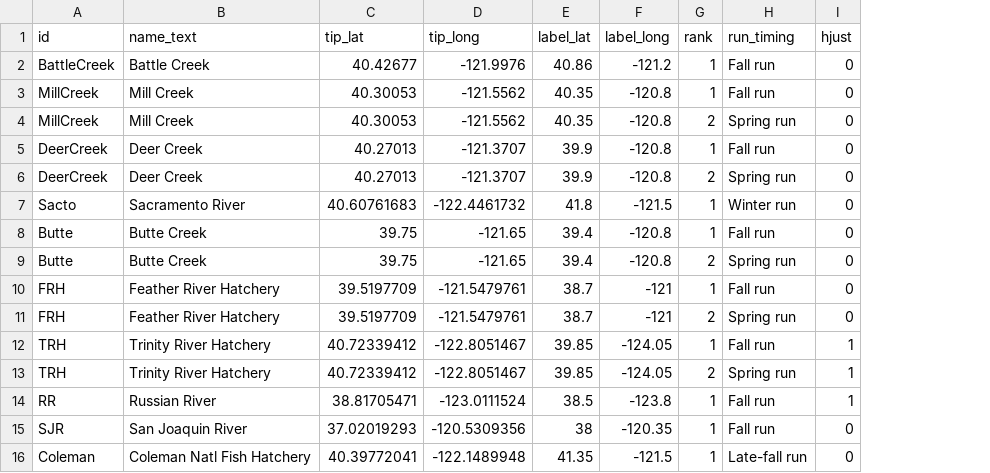
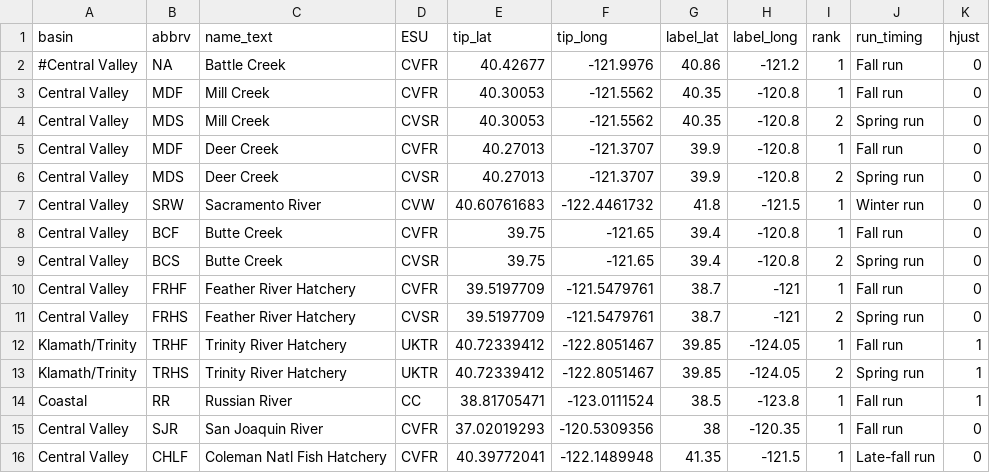
Before and after one commit to eriqande/california-chinook-microhaps, a TSV file: inputs/map-notations.tsv, drawn as a sheet; removed rows and columns are numbered as before the commit, all else as after; the diff names each change by its address in the sheet, - before the commit and + after, or states it on an @@ line.

```diff
--- a/inputs/map-notations.tsv
+++ b/inputs/map-notations.tsv
-column A (id), rows 2-16: BattleCreek | MillCreek | MillCreek | DeerCreek | DeerCreek | Sacto | Butte | Butte | FRH | FRH | TRH | TRH | RR | SJR | Coleman
+column A (basin), rows 2-16: #Central Valley | Central Valley | Central Valley | Central Valley | Central Valley | Central Valley | Central Valley | Central Valley | Central Valley | Central Valley | Klamath/Trinity | Klamath/Trinity | Coastal | Central Valley | Central Valley
+column B (abbrv), rows 2-16: NA | MDF | MDS | MDF | MDS | SRW | BCF | BCS | FRHF | FRHS | TRHF | TRHS | RR | SJR | CHLF
+column D (ESU), rows 2-16: CVFR | CVFR | CVSR | CVFR | CVSR | CVW | CVFR | CVSR | CVFR | CVSR | UKTR | UKTR | CC | CVFR | CVFR
```
Also changed, not shown: 9 other files.
